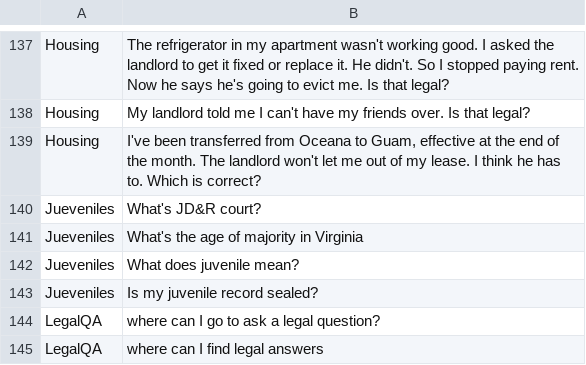
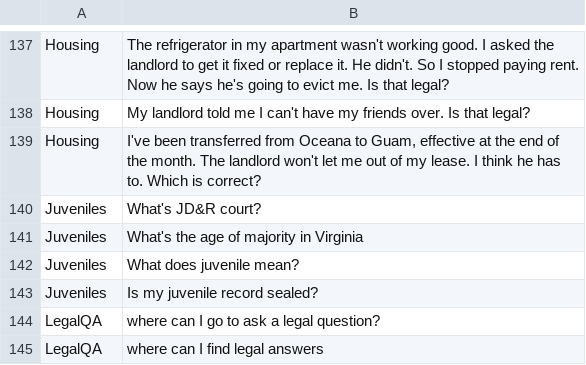
Before and after one commit to amsclark/va_courts_chatbot, a CSV file: pruned_feedback.csv, drawn as a sheet; only a part is shown, gaps mark what is left out.

Commit message:
fixed spelling error in prompt test list file

```diff
--- a/pruned_feedback.csv
+++ b/pruned_feedback.csv
@@ -139,6 +139,6 @@ Housing,My landlord told me I can't have my friends over. Is that legal?
 Housing,"I've been transferred from Oceana to Guam, effective at the end of the month. The landlord won't let me out of my lease. I think he has to. Which is correct?"
-Jueveniles,What's JD&R court?
-Jueveniles,What's the age of majority in Virginia
-Jueveniles,What does juvenile mean?
-Jueveniles,Is my juvenile record sealed?
+Juveniles,What's JD&R court?
+Juveniles,What's the age of majority in Virginia
+Juveniles,What does juvenile mean?
+Juveniles,Is my juvenile record sealed?
 LegalQA,where can I go to ask a legal question?
```
